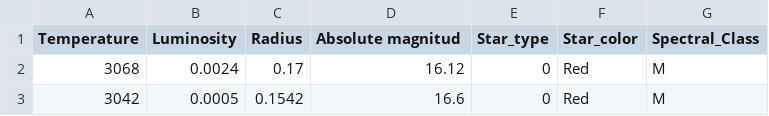
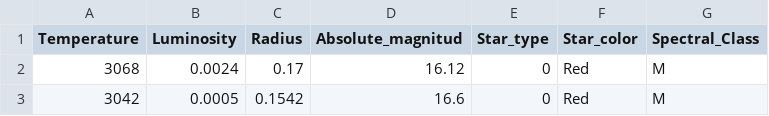
Before and after one commit to aantury/CYO_Star-Classification, a CSV file: 6 class csv.csv, drawn as a sheet; only a part is shown.

Commit message:
Update 6 class csv.csv

```diff
--- a/6 class csv.csv
+++ b/6 class csv.csv
@@ -1,2 +1,2 @@
-Temperature,Luminosity,Radius,Absolute magnitud,Star_type,Star_color,Spectral_Class
+Temperature,Luminosity,Radius,Absolute_magnitud,Star_type,Star_color,Spectral_Class
 3068,0.0024,0.17,16.12,0,Red,M
```
